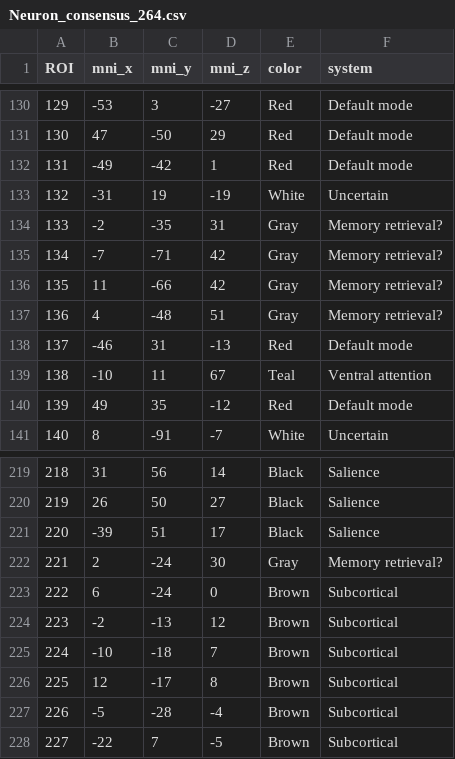
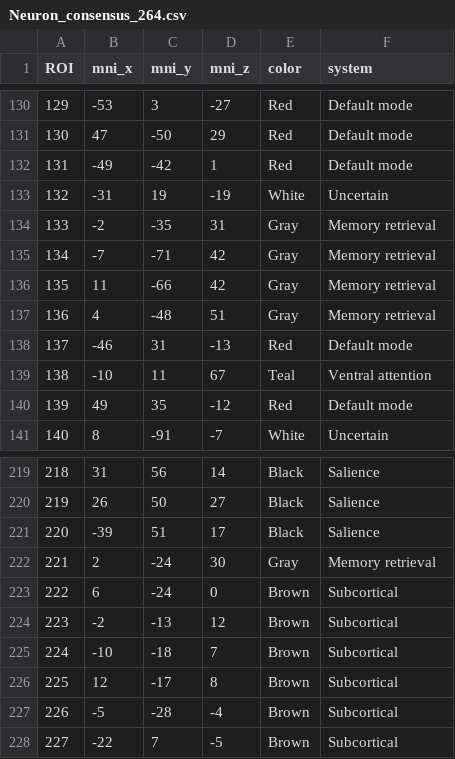
Before and after one commit to gsudre/research_code, a CSV file: fmri/Neuron_consensus_264.csv, drawn as a sheet; only a part is shown, gaps mark what is left out.

```diff
--- a/fmri/Neuron_consensus_264.csv
+++ b/fmri/Neuron_consensus_264.csv
@@ -133,6 +133,6 @@
 132,-31,19,-19,White,Uncertain
-133,-2,-35,31,Gray,Memory retrieval?
-134,-7,-71,42,Gray,Memory retrieval?
-135,11,-66,42,Gray,Memory retrieval?
-136,4,-48,51,Gray,Memory retrieval?
+133,-2,-35,31,Gray,Memory retrieval
+134,-7,-71,42,Gray,Memory retrieval
+135,11,-66,42,Gray,Memory retrieval
+136,4,-48,51,Gray,Memory retrieval
 137,-46,31,-13,Red,Default mode
@@ -221,3 +221,3 @@
 220,-39,51,17,Black,Salience
-221,2,-24,30,Gray,Memory retrieval?
+221,2,-24,30,Gray,Memory retrieval
 222,6,-24,0,Brown,Subcortical
```
Also changed, not shown: 1 other file.
